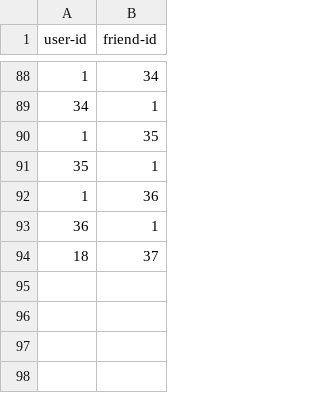
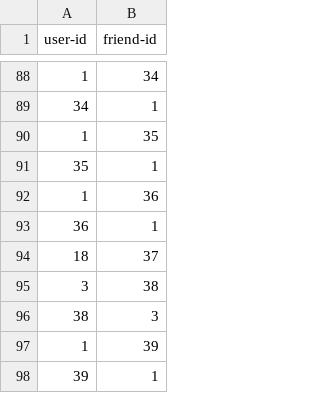
Before and after one commit to lalitparkale/TrustNet, a CSV file: Prototype/mobile_app/assets/db/db-friends.csv, drawn as a sheet; only a part is shown, gaps mark what is left out; the diff names each change by its address in the sheet, - before the commit and + after, or states it on an @@ line.

```diff
--- a/Prototype/mobile_app/assets/db/db-friends.csv
+++ b/Prototype/mobile_app/assets/db/db-friends.csv
+row 95: 3 | 38
+row 96: 38 | 3
+row 97: 1 | 39
+row 98: 39 | 1
```
Also changed, not shown: Prototype/mobile_app/assets/db/db-alltradies.csv, Prototype/mobile_app/assets/db/db-allusers.csv, 8 other files.
